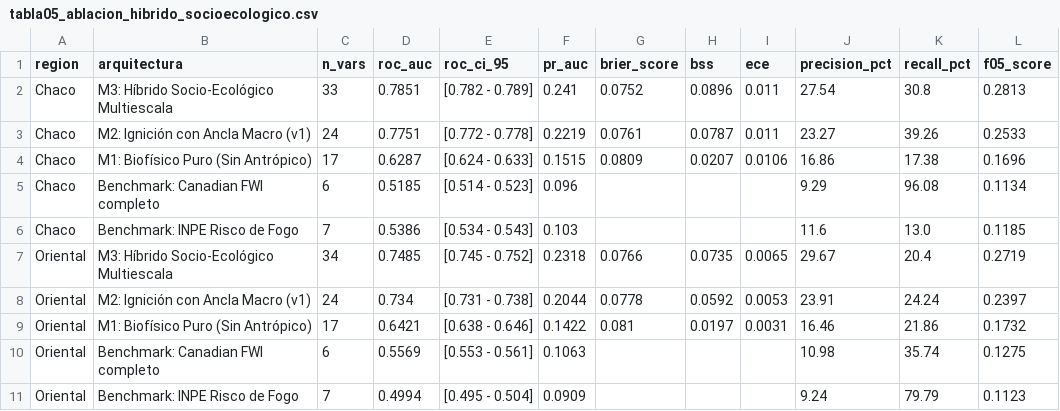
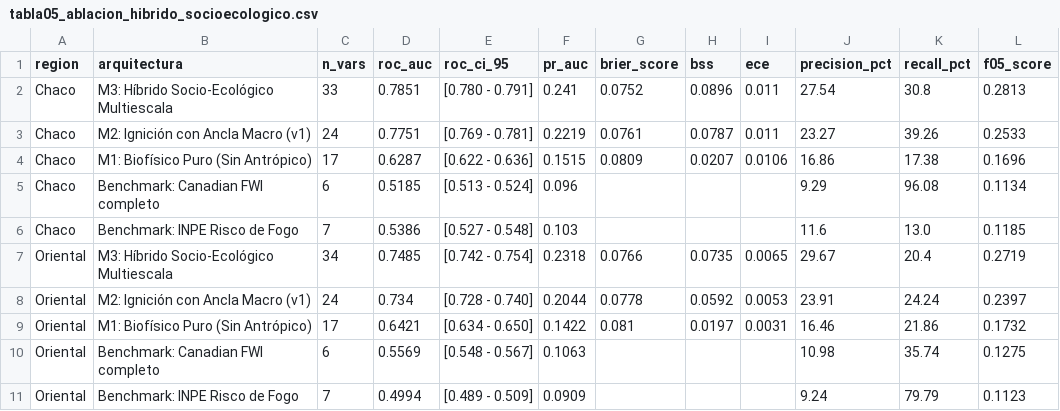
Before and after one commit to sanchezmartin093-code/Incendios_PY, a CSV file: tablas/tabla05_ablacion_hibrido_socioecologico.csv, drawn as a sheet; only a part is shown; the diff names each change by its address in the sheet, - before the commit and + after, or states it on an @@ line.

```diff
--- a/tablas/tabla05_ablacion_hibrido_socioecologico.csv
+++ b/tablas/tabla05_ablacion_hibrido_socioecologico.csv
-E2 (roc_ci_95): [0.782 - 0.789]
+E2 (roc_ci_95): [0.780 - 0.791]
-E3 (roc_ci_95): [0.772 - 0.778]
+E3 (roc_ci_95): [0.769 - 0.781]
-E4 (roc_ci_95): [0.624 - 0.633]
+E4 (roc_ci_95): [0.622 - 0.636]
-E5 (roc_ci_95): [0.514 - 0.523]
+E5 (roc_ci_95): [0.513 - 0.524]
-E6 (roc_ci_95): [0.534 - 0.543]
+E6 (roc_ci_95): [0.527 - 0.548]
-E7 (roc_ci_95): [0.745 - 0.752]
+E7 (roc_ci_95): [0.742 - 0.754]
-E8 (roc_ci_95): [0.731 - 0.738]
+E8 (roc_ci_95): [0.728 - 0.740]
-E9 (roc_ci_95): [0.638 - 0.646]
+E9 (roc_ci_95): [0.634 - 0.650]
-E10 (roc_ci_95): [0.553 - 0.561]
+E10 (roc_ci_95): [0.548 - 0.567]
-E11 (roc_ci_95): [0.495 - 0.504]
+E11 (roc_ci_95): [0.489 - 0.509]
```
Also changed, not shown: fuentes/MANIFIESTO_DATOS_v2.csv, tablas/tablaS3_desglose_departamental.csv, 36 other files.
